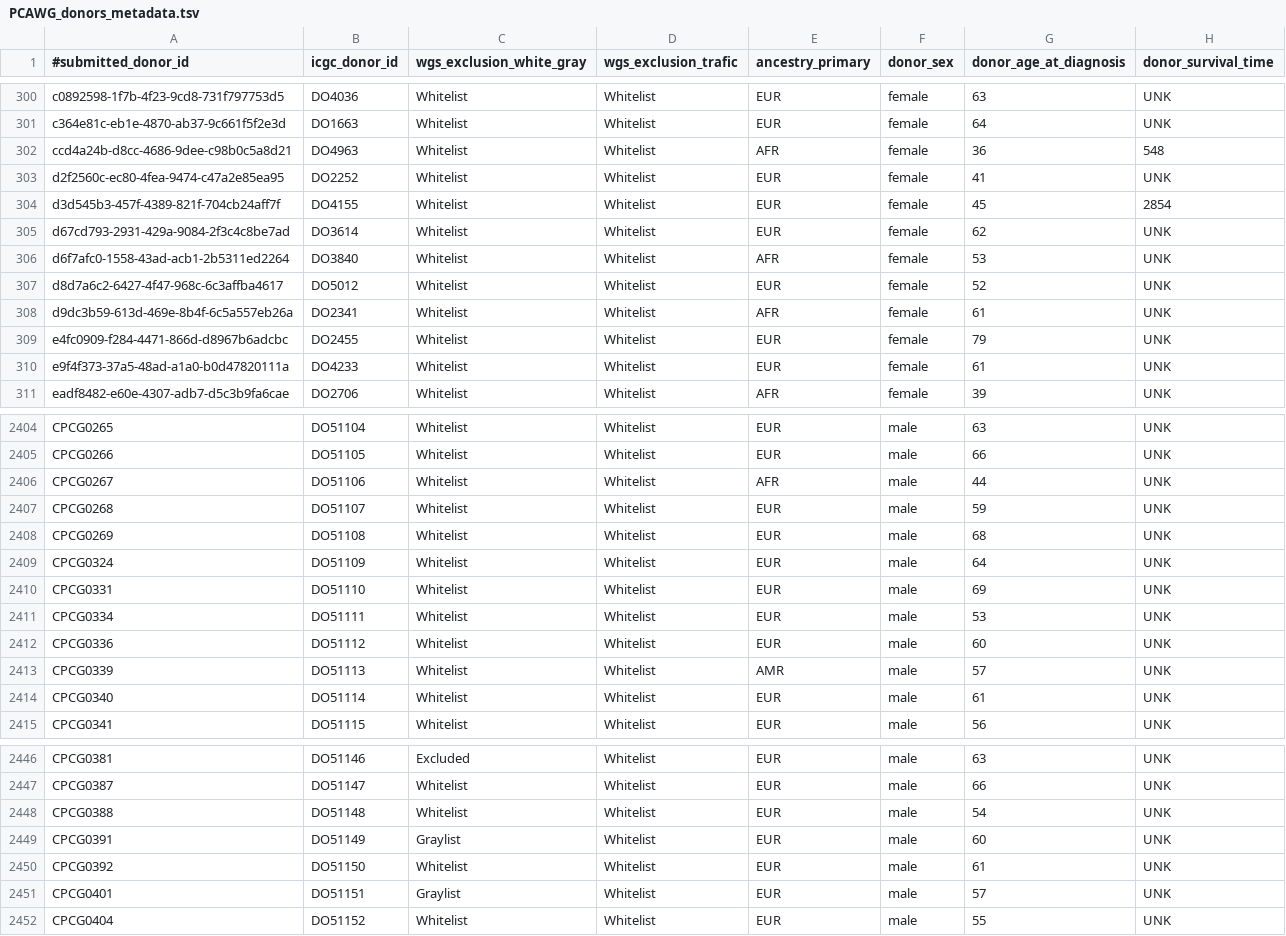
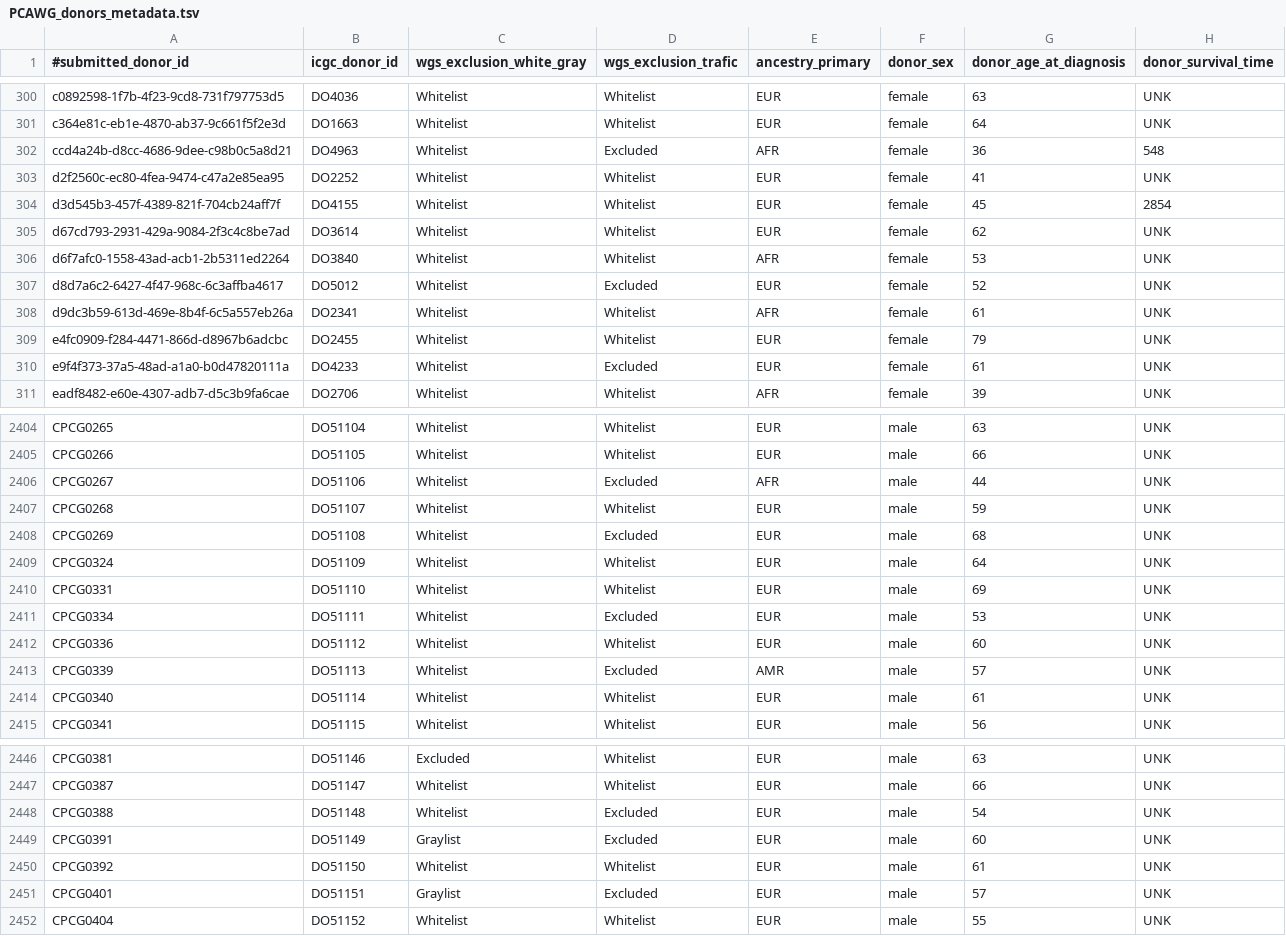
Before and after one commit to brguez/MEIBA, a TSV file: ref/PCAWG_donors_metadata.tsv, drawn as a sheet; only a part is shown, gaps mark what is left out; the diff covers the shown part only; the diff names each change by its address in the sheet, - before the commit and + after, or states it on an @@ line.

Commit message:
Updated TraFiC excluded donors list into the PCAWG donor metadata table

```diff
--- a/ref/PCAWG_donors_metadata.tsv
+++ b/ref/PCAWG_donors_metadata.tsv
-D302 (wgs_exclusion_trafic): Whitelist
+D302 (wgs_exclusion_trafic): Excluded
-D307 (wgs_exclusion_trafic): Whitelist
+D307 (wgs_exclusion_trafic): Excluded
-D310 (wgs_exclusion_trafic): Whitelist
+D310 (wgs_exclusion_trafic): Excluded
-D2406 (wgs_exclusion_trafic): Whitelist
+D2406 (wgs_exclusion_trafic): Excluded
-D2408 (wgs_exclusion_trafic): Whitelist
+D2408 (wgs_exclusion_trafic): Excluded
-D2411 (wgs_exclusion_trafic): Whitelist
+D2411 (wgs_exclusion_trafic): Excluded
-D2413 (wgs_exclusion_trafic): Whitelist
+D2413 (wgs_exclusion_trafic): Excluded
-D2448:D2449 (wgs_exclusion_trafic): Whitelist
+D2448:D2449 (wgs_exclusion_trafic): Excluded
-D2451 (wgs_exclusion_trafic): Whitelist
+D2451 (wgs_exclusion_trafic): Excluded
```
Also changed, not shown: 57 edited cells elsewhere in this file, 1 other file.
